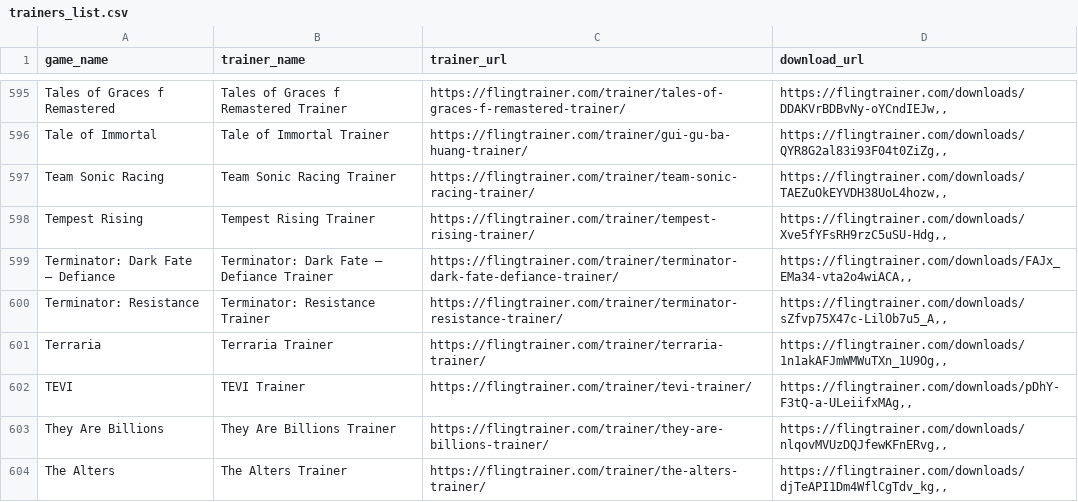
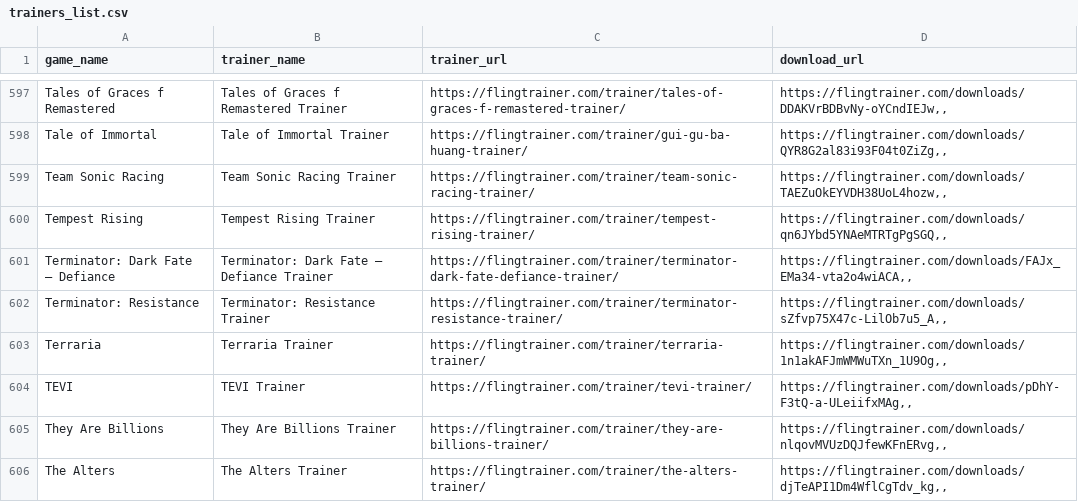
Before and after one commit to Karasukaigan/game-trainer-manager, a CSV file: app/resources/trainers_list.csv, drawn as a sheet; only a part is shown, gaps mark what is left out; the diff covers the shown part only.

```diff
--- a/app/resources/trainers_list.csv
+++ b/app/resources/trainers_list.csv
@@ -597,3 +599,3 @@ Tale of Immortal,Tale of Immortal Trainer,https://flingtrainer.com/trainer/gui-g
 Team Sonic Racing,Team Sonic Racing Trainer,https://flingtrainer.com/trainer/team-sonic-racing-trainer/,"https://flingtrainer.com/downloads/TAEZuOkEYVDH38UoL4hozw,,"
-Tempest Rising,Tempest Rising Trainer,https://flingtrainer.com/trainer/tempest-rising-trainer/,"https://flingtrainer.com/downloads/Xve5fYFsRH9rzC5uSU-Hdg,,"
+Tempest Rising,Tempest Rising Trainer,https://flingtrainer.com/trainer/tempest-rising-trainer/,"https://flingtrainer.com/downloads/qn6JYbd5YNAeMTRTgPgSGQ,,"
 Terminator: Dark Fate – Defiance,Terminator: Dark Fate – Defiance Trainer,https://flingtrainer.com/trainer/terminator-dark-fate-defiance-trainer/,"https://flingtrainer.com/downloads/FAJx_EMa34-vta2o4wiACA,,"
```
Also changed, not shown: 2 added rows and 9 edited cells elsewhere in this file.
